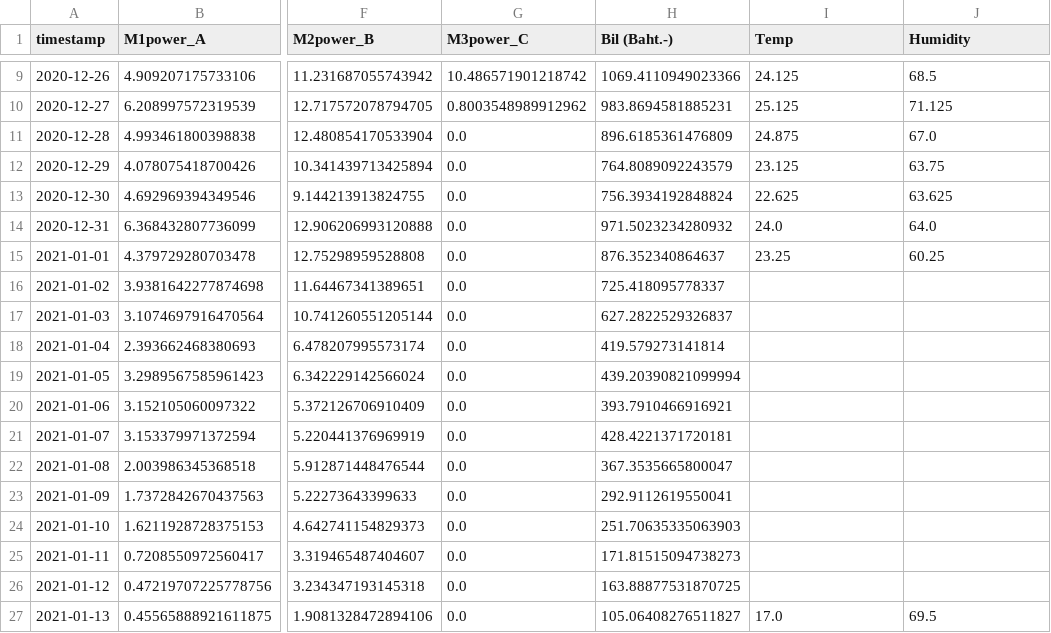
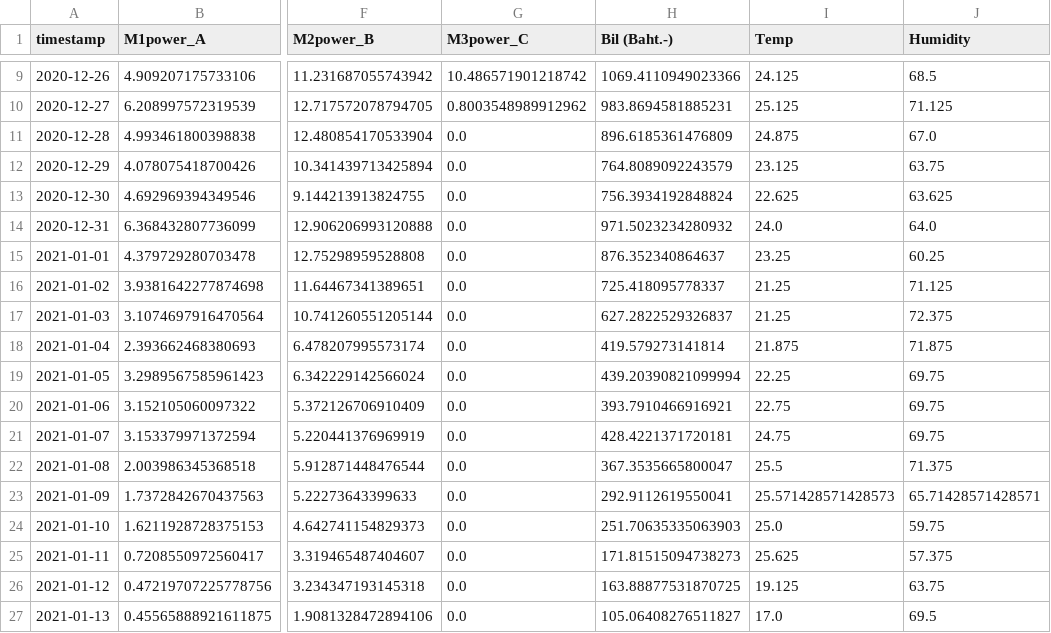
Before and after one commit to siraphat3355/Siraphat, a CSV file: Outcome.csv, drawn as a sheet; only a part is shown, gaps mark what is left out; the diff names each change by its address in the sheet, - before the commit and + after, or states it on an @@ line.

Commit message:
Add files via upload

```diff
--- a/Outcome.csv
+++ b/Outcome.csv
-I16:I17 (Temp): (empty)
+I16:I17 (Temp): 21.25
-J16 (Humidity): (empty)
+J16 (Humidity): 71.125
-J17 (Humidity): (empty)
+J17 (Humidity): 72.375
-I18 (Temp): (empty)
+I18 (Temp): 21.875
-J18 (Humidity): (empty)
+J18 (Humidity): 71.875
-I19 (Temp): (empty)
+I19 (Temp): 22.25
-J19:J21 (Humidity): (empty)
+J19:J21 (Humidity): 69.75
-I20 (Temp): (empty)
+I20 (Temp): 22.75
-I21 (Temp): (empty)
+I21 (Temp): 24.75
-I22 (Temp): (empty)
+I22 (Temp): 25.5
-J22 (Humidity): (empty)
+J22 (Humidity): 71.375
-I23 (Temp): (empty)
+I23 (Temp): 25.571428571428573
-J23 (Humidity): (empty)
+J23 (Humidity): 65.71428571428571
-I24 (Temp): (empty)
+I24 (Temp): 25.0
-J24 (Humidity): (empty)
+J24 (Humidity): 59.75
-I25 (Temp): (empty)
+I25 (Temp): 25.625
-J25 (Humidity): (empty)
+J25 (Humidity): 57.375
-I26 (Temp): (empty)
+I26 (Temp): 19.125
-J26 (Humidity): (empty)
+J26 (Humidity): 63.75
```
